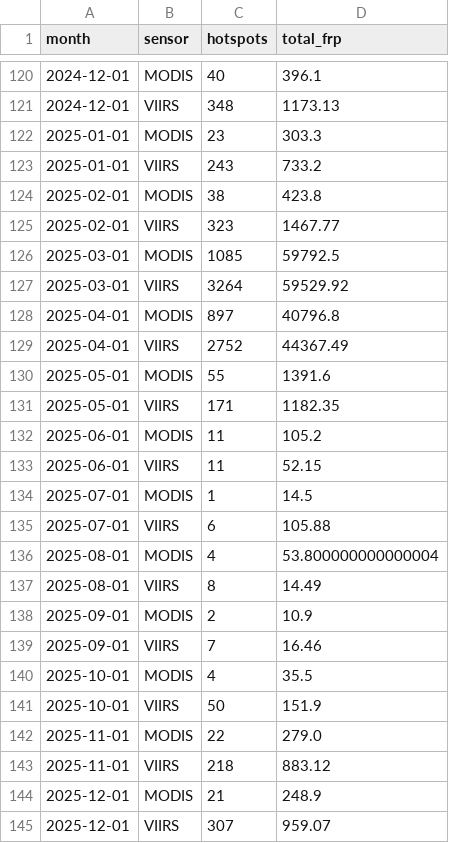
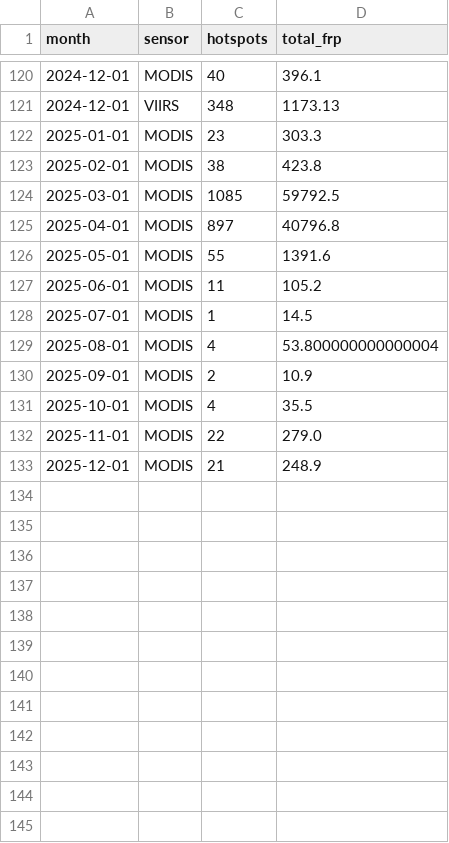
Before and after one commit to nawrinlikelauren/modis-viirs-fire-calendar, a CSV file: data/processed/monthly_counts.csv, drawn as a sheet; only a part is shown, gaps mark what is left out; the diff names each change by its address in the sheet, - before the commit and + after, or states it on an @@ line.

Commit message:
Add calibration and harmonize counts

```diff
--- a/data/processed/monthly_counts.csv
+++ b/data/processed/monthly_counts.csv
-row 123: 2025-01-01 | VIIRS | 243 | 733.2
-row 125: 2025-02-01 | VIIRS | 323 | 1467.77
-row 127: 2025-03-01 | VIIRS | 3264 | 59529.92
-row 129: 2025-04-01 | VIIRS | 2752 | 44367.49
-row 131: 2025-05-01 | VIIRS | 171 | 1182.35
-row 133: 2025-06-01 | VIIRS | 11 | 52.15
-row 135: 2025-07-01 | VIIRS | 6 | 105.88
-row 137: 2025-08-01 | VIIRS | 8 | 14.49
-row 139: 2025-09-01 | VIIRS | 7 | 16.46
-row 141: 2025-10-01 | VIIRS | 50 | 151.9
-row 143: 2025-11-01 | VIIRS | 218 | 883.12
-row 145: 2025-12-01 | VIIRS | 307 | 959.07
```
Also changed, not shown: 5 other files.
